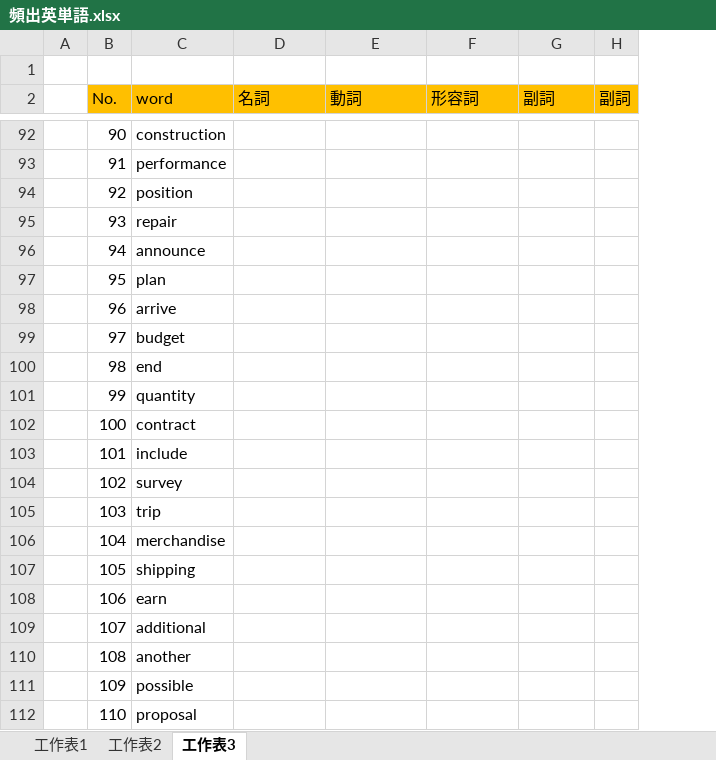
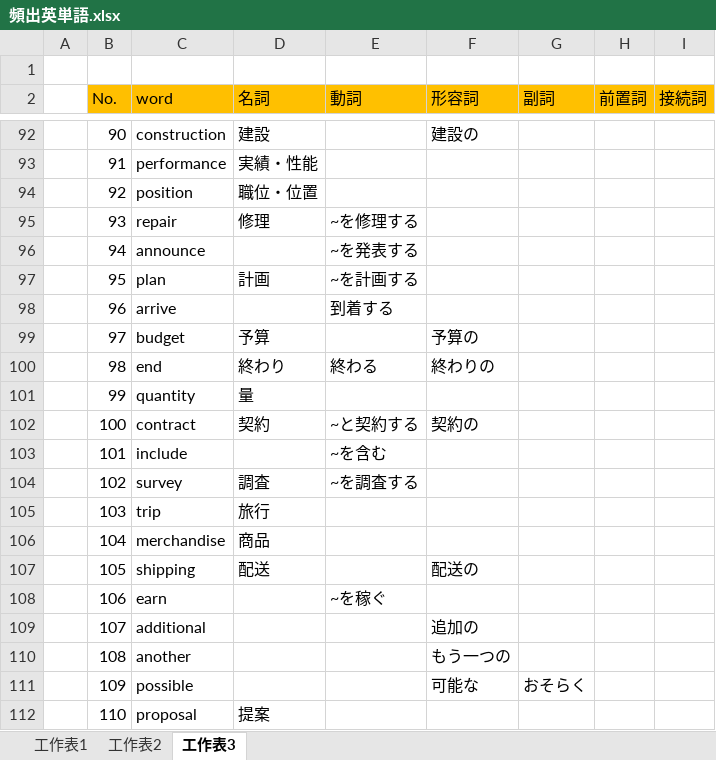
Before and after one commit to Liuchefu/TOEIC_App, an Excel workbook: 頻出英単語.xlsx, sheet 工作表3, drawn as a sheet; only a part is shown, gaps mark what is left out; values as stored, in another font and other column widths than the file's, no borders; removed rows and columns are numbered as before the commit, all else as after; the diff covers the shown part only; the diff names each change by its address in the sheet, - before the commit and + after, or states it on an @@ line.

```diff
--- a/頻出英単語.xlsx (sheet 工作表3)
+++ b/頻出英単語.xlsx (sheet 工作表3)
-column H (副詞), empty
+column H (前置詞), empty
+column I (接続詞), empty
-D92 (名詞): (empty)
+D92 (名詞): 建設
-F92 (形容詞): (empty)
+F92 (形容詞): 建設の
-D93 (名詞): (empty)
+D93 (名詞): 実績・性能
-D94 (名詞): (empty)
+D94 (名詞): 職位・位置
-D95 (名詞): (empty)
+D95 (名詞): 修理
-E95 (動詞): (empty)
+E95 (動詞): ~を修理する
-E96 (動詞): (empty)
+E96 (動詞): ~を発表する
-D97 (名詞): (empty)
+D97 (名詞): 計画
-E97 (動詞): (empty)
+E97 (動詞): ~を計画する
-E98 (動詞): (empty)
+E98 (動詞): 到着する
-D99 (名詞): (empty)
+D99 (名詞): 予算
-F99 (形容詞): (empty)
+F99 (形容詞): 予算の
-D100 (名詞): (empty)
+D100 (名詞): 終わり
-E100 (動詞): (empty)
+E100 (動詞): 終わる
-F100 (形容詞): (empty)
+F100 (形容詞): 終わりの
-D101 (名詞): (empty)
+D101 (名詞): 量
-D102 (名詞): (empty)
+D102 (名詞): 契約
-E102 (動詞): (empty)
+E102 (動詞): ~と契約する
-F102 (形容詞): (empty)
+F102 (形容詞): 契約の
-E103 (動詞): (empty)
+E103 (動詞): ~を含む
-D104 (名詞): (empty)
+D104 (名詞): 調査
-E104 (動詞): (empty)
+E104 (動詞): ~を調査する
-D105 (名詞): (empty)
+D105 (名詞): 旅行
-D106 (名詞): (empty)
+D106 (名詞): 商品
-D107 (名詞): (empty)
+D107 (名詞): 配送
-F107 (形容詞): (empty)
+F107 (形容詞): 配送の
-E108 (動詞): (empty)
+E108 (動詞): ~を稼ぐ
-F109 (形容詞): (empty)
+F109 (形容詞): 追加の
-F110 (形容詞): (empty)
+F110 (形容詞): もう一つの
-F111 (形容詞): (empty)
+F111 (形容詞): 可能な
-G111 (副詞): (empty)
+G111 (副詞): おそらく
-D112 (名詞): (empty)
+D112 (名詞): 提案
```
Also changed, not shown: 778 edited cells elsewhere in this sheet.
